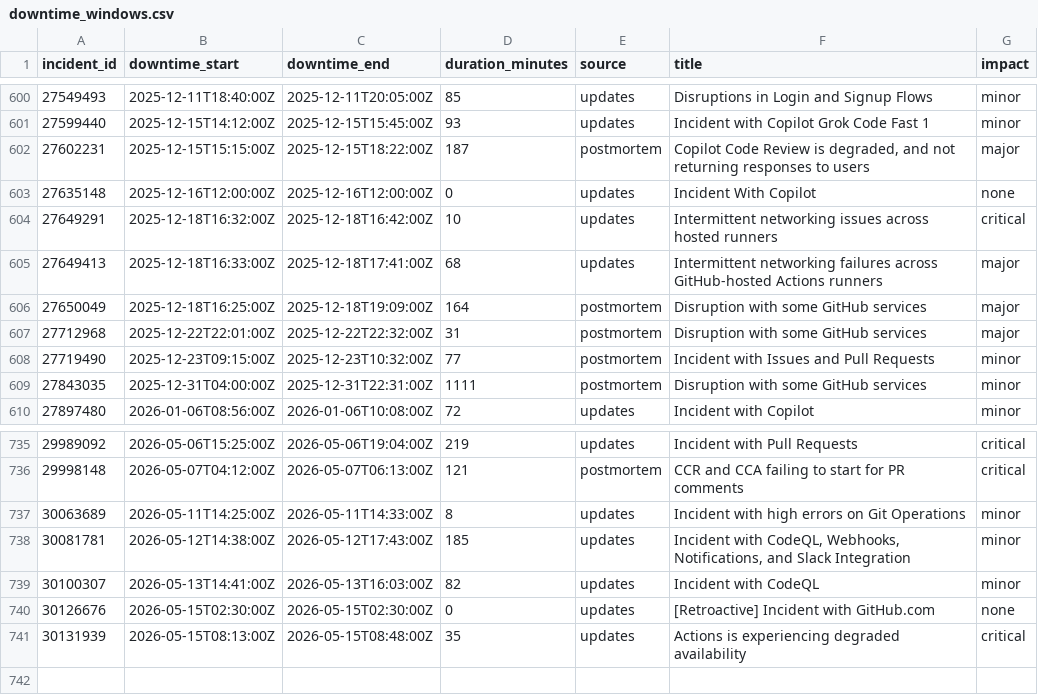
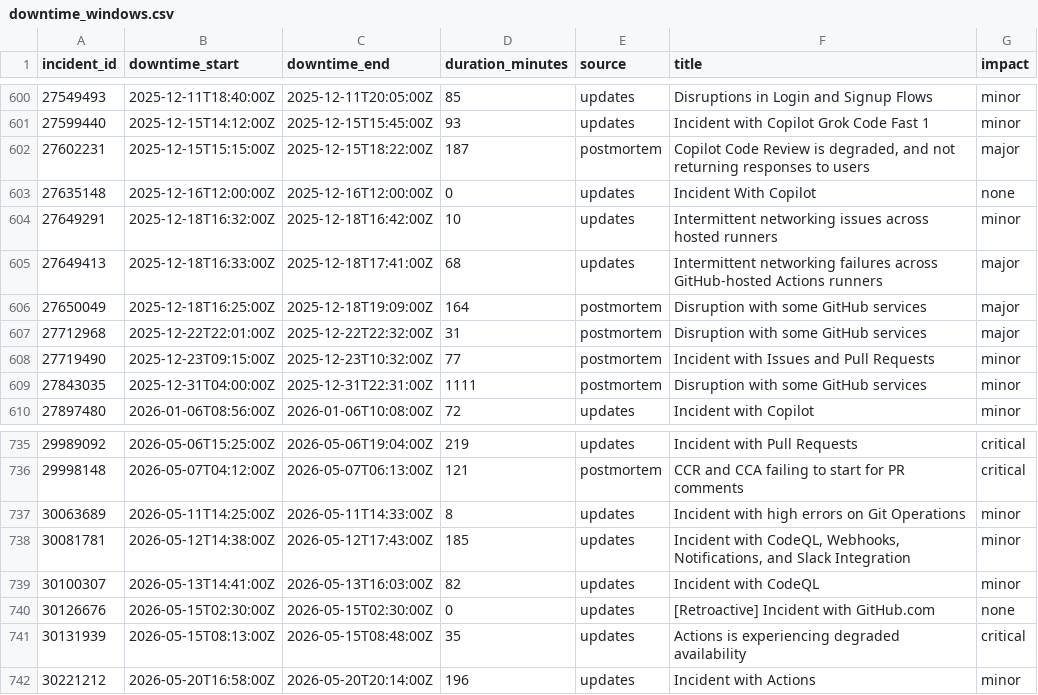
Before and after one commit to mrshu/github-statuses, a CSV file: parsed/downtime_windows.csv, drawn as a sheet; only a part is shown, gaps mark what is left out.

```diff
--- a/parsed/downtime_windows.csv
+++ b/parsed/downtime_windows.csv
@@ -603,3 +603,3 @@ incident_id,downtime_start,downtime_end,duration_minutes,source,title,impact
 27635148,2025-12-16T12:00:00Z,2025-12-16T12:00:00Z,0,updates,Incident With Copilot,none
-27649291,2025-12-18T16:32:00Z,2025-12-18T16:42:00Z,10,updates,Intermittent networking issues across hosted runners,critical
+27649291,2025-12-18T16:32:00Z,2025-12-18T16:42:00Z,10,updates,Intermittent networking issues across hosted runners,minor
 27649413,2025-12-18T16:33:00Z,2025-12-18T17:41:00Z,68,updates,Intermittent networking failures across GitHub-hosted Actions runners,major
@@ -741 +741,2 @@ incident_id,downtime_start,downtime_end,duration_minutes,source,title,impact
 30131939,2026-05-15T08:13:00Z,2026-05-15T08:48:00Z,35,updates,Actions is experiencing degraded availability,critical
+30221212,2026-05-20T16:58:00Z,2026-05-20T20:14:00Z,196,updates,Incident with Actions,minor
```
Also changed, not shown: parsed/segments.csv, 1 other file.
